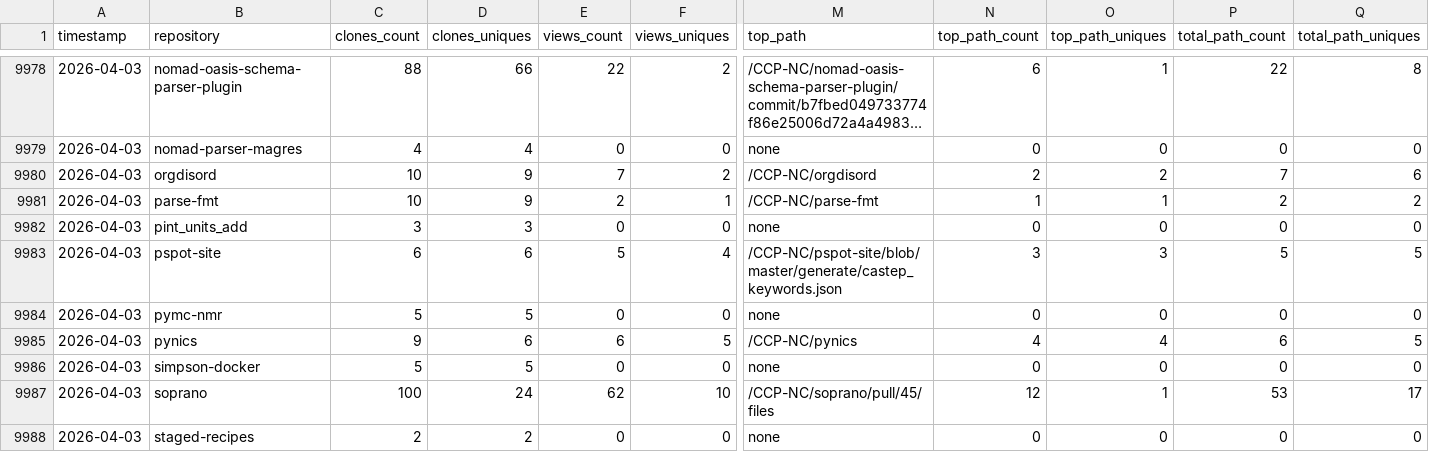
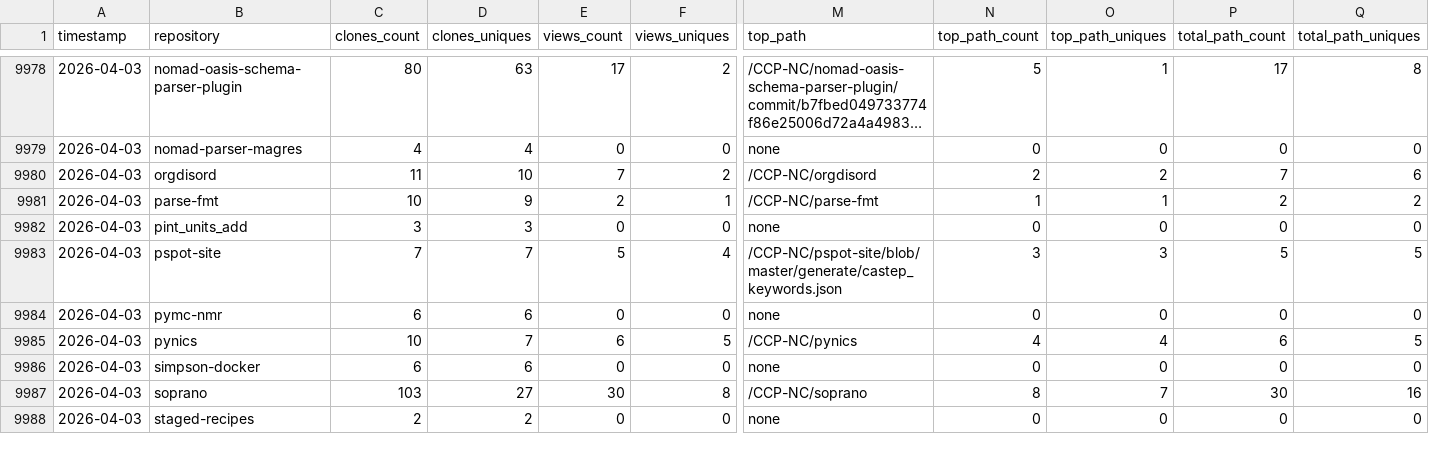
Before and after one commit to CCP-NC/metrics, a CSV file: traffic-stats/summary.csv, drawn as a sheet; only a part is shown, gaps mark what is left out; long unchanged cells end in …; the diff covers the shown part only; the diff names each change by its address in the sheet, - before the commit and + after, or states it on an @@ line.

```diff
--- a/traffic-stats/summary.csv
+++ b/traffic-stats/summary.csv
-C9978 (clones_count): 88
+C9978 (clones_count): 80
-D9978 (clones_uniques): 66
+D9978 (clones_uniques): 63
-E9978 (views_count): 22
+E9978 (views_count): 17
-N9978 (top_path_count): 6
+N9978 (top_path_count): 5
-P9978 (total_path_count): 22
+P9978 (total_path_count): 17
-C9980 (clones_count): 10
+C9980 (clones_count): 11
-D9980 (clones_uniques): 9
+D9980 (clones_uniques): 10
-C9983 (clones_count): 6
+C9983 (clones_count): 7
-D9983 (clones_uniques): 6
+D9983 (clones_uniques): 7
-C9984 (clones_count): 5
+C9984 (clones_count): 6
-D9984 (clones_uniques): 5
+D9984 (clones_uniques): 6
-C9985 (clones_count): 9
+C9985 (clones_count): 10
-D9985 (clones_uniques): 6
+D9985 (clones_uniques): 7
-C9986 (clones_count): 5
+C9986 (clones_count): 6
-D9986 (clones_uniques): 5
+D9986 (clones_uniques): 6
-C9987 (clones_count): 100
+C9987 (clones_count): 103
-D9987 (clones_uniques): 24
+D9987 (clones_uniques): 27
-E9987 (views_count): 62
+E9987 (views_count): 30
-F9987 (views_uniques): 10
+F9987 (views_uniques): 8
-M9987 (top_path): /CCP-NC/soprano/pull/45/files
+M9987 (top_path): /CCP-NC/soprano
-N9987 (top_path_count): 12
+N9987 (top_path_count): 8
-O9987 (top_path_uniques): 1
+O9987 (top_path_uniques): 7
-P9987 (total_path_count): 53
+P9987 (total_path_count): 30
-Q9987 (total_path_uniques): 17
+Q9987 (total_path_uniques): 16
```
Also changed, not shown: 60 edited cells elsewhere in this file, 52 other files.
